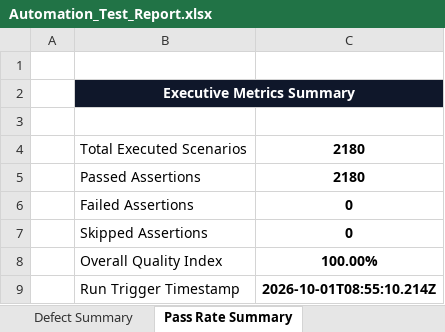
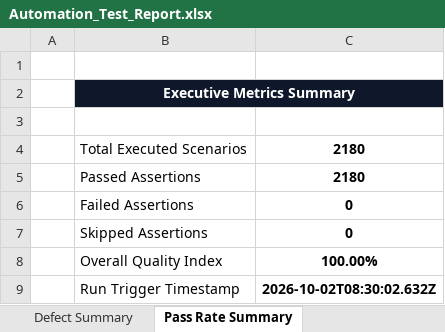
Before and after one commit to gogulamanikanta11/PantryMobileApp, an Excel workbook: reports/latest/Excel/Automation_Test_Report.xlsx, sheet Pass Rate Summary, drawn as a sheet; values as stored, in another font and other column widths than the file's, no borders; the diff names each change by its address in the sheet, - before the commit and + after, or states it on an @@ line.

```diff
--- a/reports/latest/Excel/Automation_Test_Report.xlsx (sheet Pass Rate Summary)
+++ b/reports/latest/Excel/Automation_Test_Report.xlsx (sheet Pass Rate Summary)
-C9: 2026-10-01T08:55:10.214Z
+C9: 2026-10-02T08:30:02.632Z
```
Also changed, not shown: sheet Executed Test Cases, sheet Passed Tests, reports/latest/Excel/Failed_Test_Cases.xlsx, reports/latest/Excel/Passed_Test_Cases.xlsx, 12 other files.
